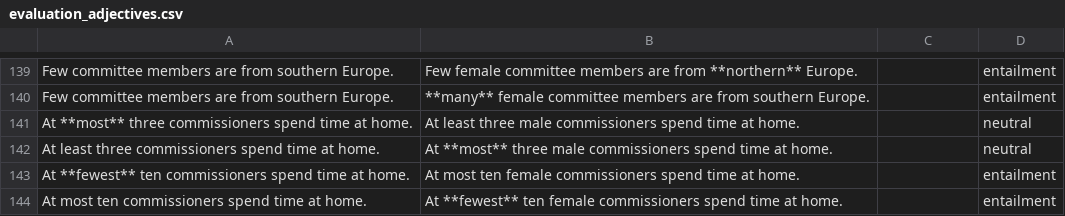
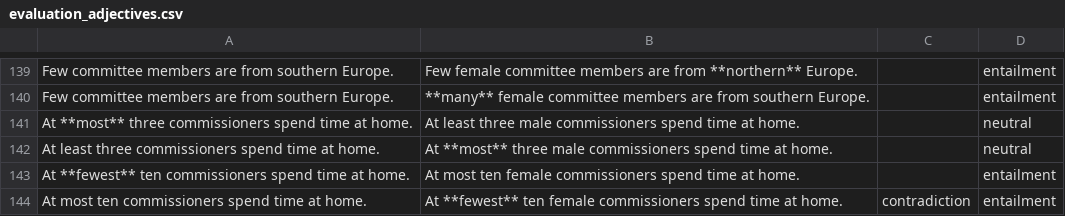
Before and after one commit to stefanDeveloper/inference, a CSV file: data/evaluation_adjectives.csv, drawn as a sheet; only a part is shown, gaps mark what is left out.

Commit message:
Begin evaluation_adjectives

```diff
--- a/data/evaluation_adjectives.csv
+++ b/data/evaluation_adjectives.csv
@@ -143,2 +143,2 @@ At least three commissioners spend time at home.,At **most** three male commissi
 At **fewest** ten commissioners spend time at home.,At most ten female commissioners spend time at home.,,entailment
-At most ten commissioners spend time at home.,At **fewest** ten female commissioners spend time at home.,,entailment
+At most ten commissioners spend time at home.,At **fewest** ten female commissioners spend time at home.,contradiction,entailment
```
